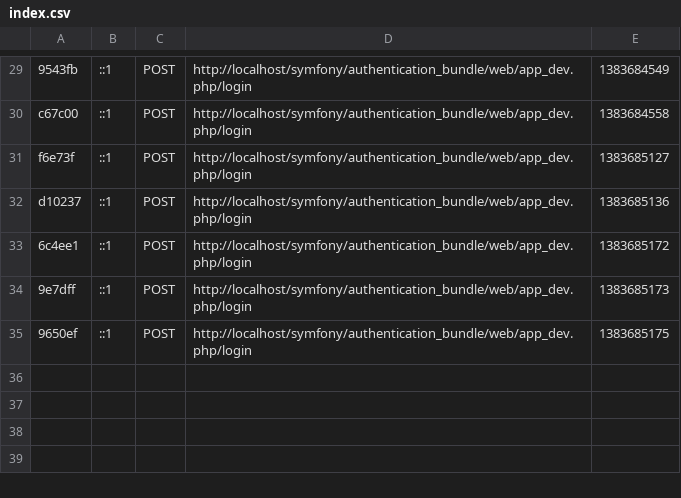
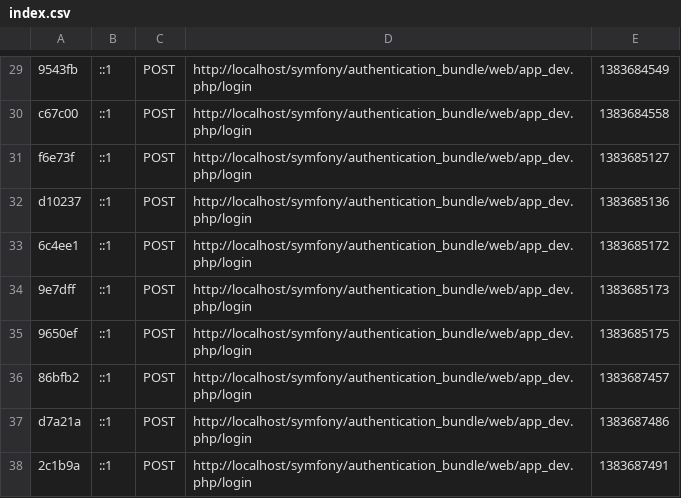
Before and after one commit to RonaldKlaus/authentication_bundle, a CSV file: app/cache/dev/profiler/index.csv, drawn as a sheet; only a part is shown, gaps mark what is left out.

```diff
--- a/app/cache/dev/profiler/index.csv
+++ b/app/cache/dev/profiler/index.csv
@@ -35 +35,4 @@ d10237,::1,POST,http://localhost/symfony/authentication_bundle/web/app_dev.php/l
 9650ef,::1,POST,http://localhost/symfony/authentication_bundle/web/app_dev.php/login,1383685175,
+86bfb2,::1,POST,http://localhost/symfony/authentication_bundle/web/app_dev.php/login,1383687457,
+d7a21a,::1,POST,http://localhost/symfony/authentication_bundle/web/app_dev.php/login,1383687486,
+2c1b9a,::1,POST,http://localhost/symfony/authentication_bundle/web/app_dev.php/login,1383687491,
```
Also changed, not shown: 5 other files.
